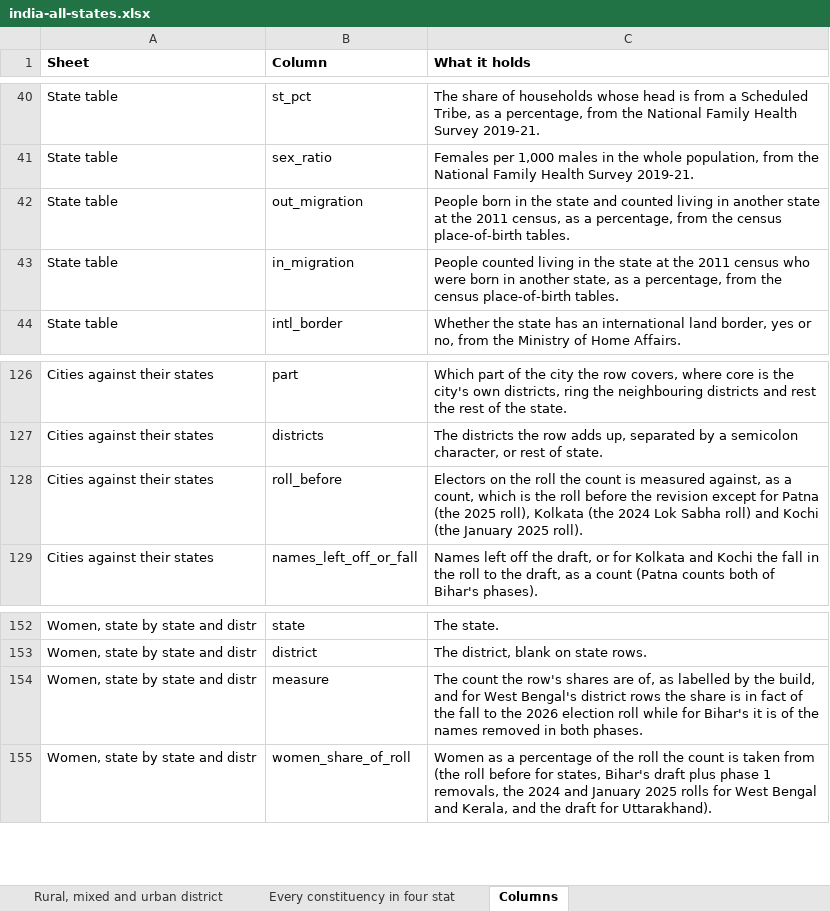
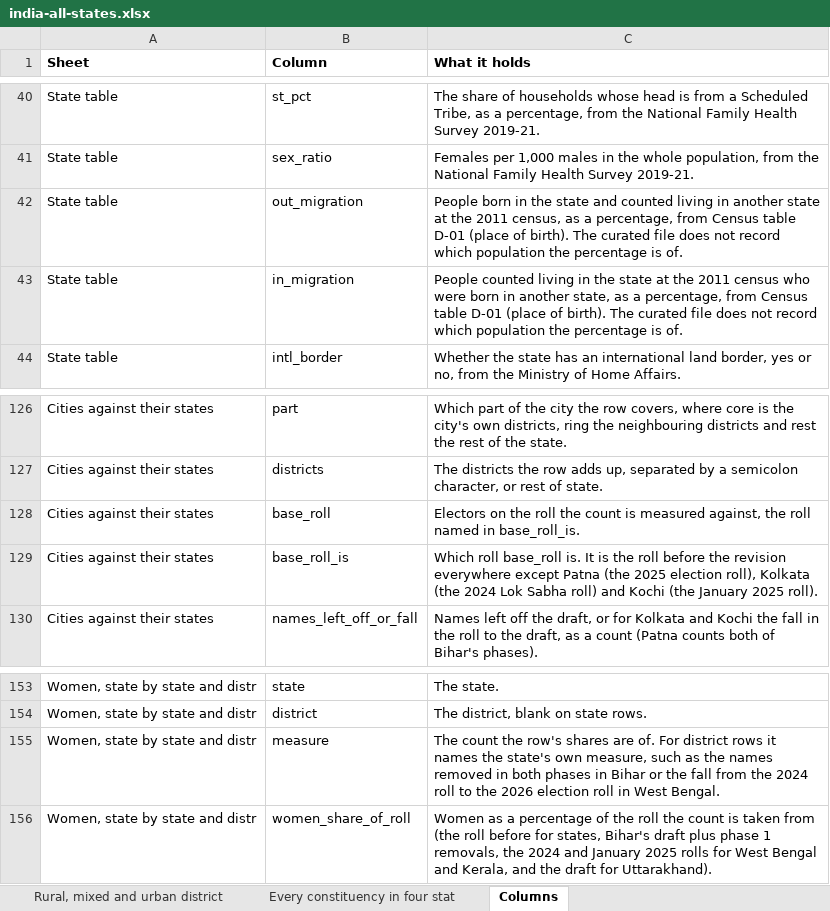
Before and after one commit to Varnasr/INDIA-DATA, an Excel workbook: downloads/india-all-states.xlsx, sheet Columns, drawn as a sheet; only a part is shown, gaps mark what is left out; values as stored, in another font and other column widths than the file's, no borders; addresses are those after the commit; the diff names each change by its address in the sheet, - before the commit and + after, or states it on an @@ line.

```diff
--- a/downloads/india-all-states.xlsx (sheet Columns)
+++ b/downloads/india-all-states.xlsx (sheet Columns)
-C42 (What it holds): …percentage, from the census place-of-birth tables.
+C42 (What it holds): …percentage, from Census table D-01 (place of birth). The curated file does not record which population the percentage is of.
-C43 (What it holds): …percentage, from the census place-of-birth tables.
+C43 (What it holds): …percentage, from Census table D-01 (place of birth). The curated file does not record which population the percentage is of.
-B128 (Column): roll_before
+B128 (Column): base_roll
-C128 (What it holds): …measured against, as a count, which is the roll before the revision except for Patna (the 2025 roll), Kolkata (the 2024 Lok Sabha roll) and Kochi (the January 2025 roll).
+C128 (What it holds): …measured against, the roll named in base_roll_is.
+row 129: Cities against their states | base_roll_is | Which roll base_roll is. It is the roll before the revision everywhere except Patna (the 2025 election roll), Kolkata (the 2024 Lok Sabha roll) and Kochi (the January 2025 roll).
-C155 (What it holds): …shares are of, as labelled by the build, and for West Bengal's district rows the share is in fact of the fall to the 2026 election roll while for Bihar's it is of the names removed in both phases.
+C155 (What it holds): …shares are of. For district rows it names the state's own measure, such as the names removed in both phases in Bihar or the fall from the 2024 roll to the 2026 election roll in West Bengal.
```
Also changed, not shown: sheet Women, state by state and distr, sheet Cities against their states, downloads/assam.xlsx, downloads/bihar.xlsx, 20 other files.
